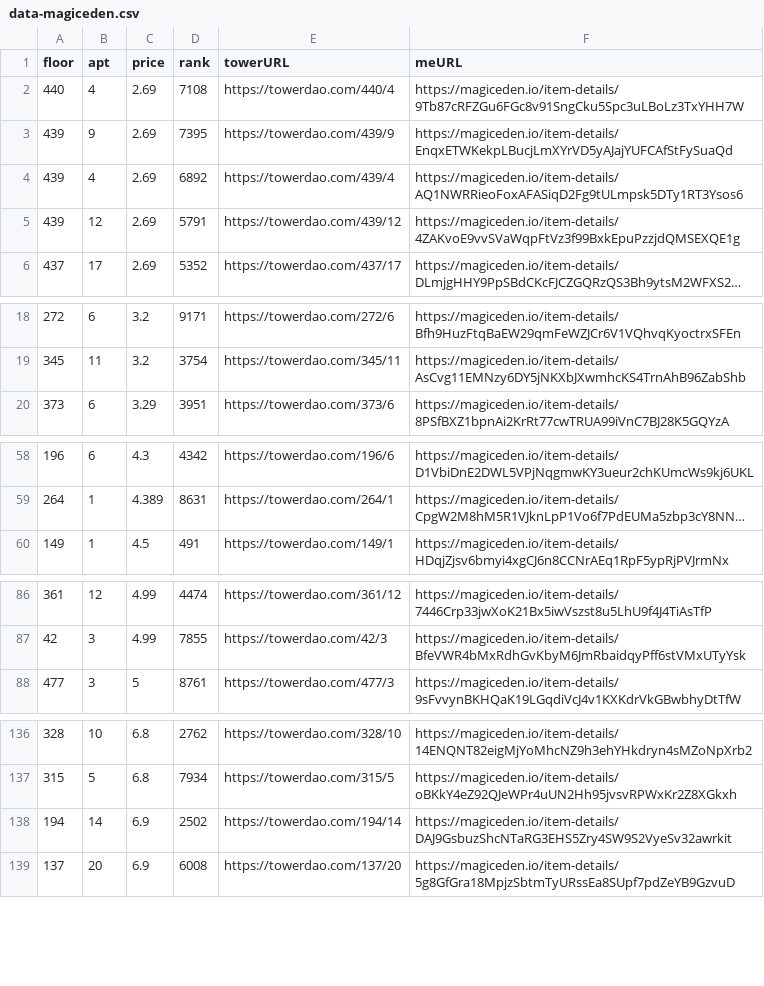
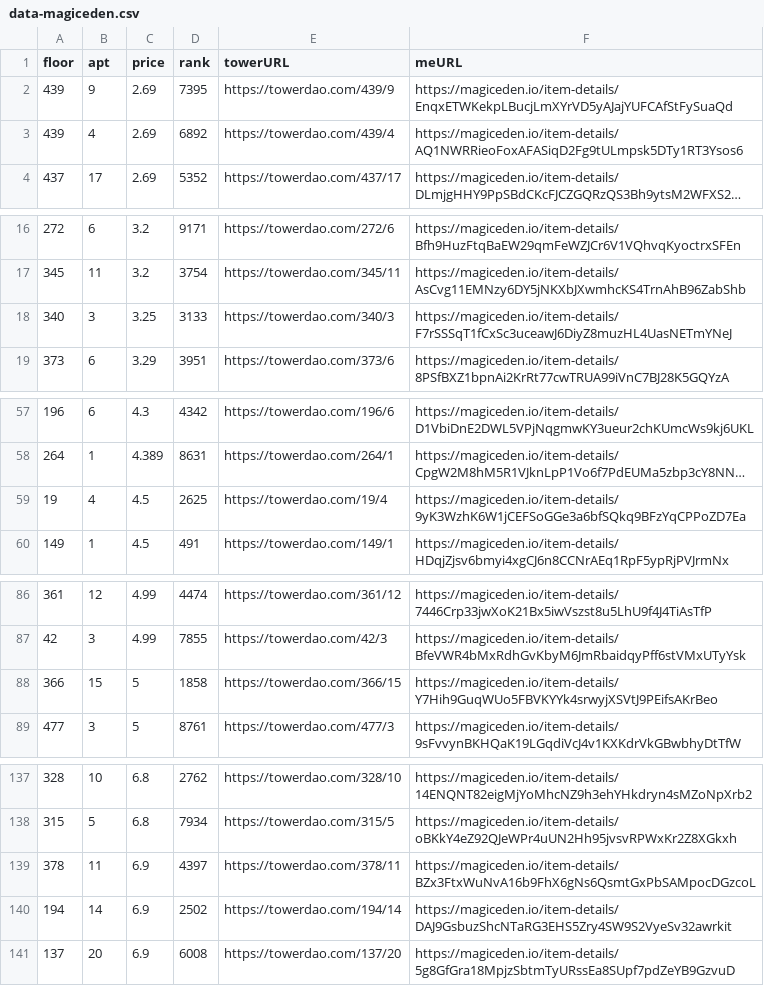
Before and after one commit to braposo/thetower-monitor, a CSV file: data-magiceden.csv, drawn as a sheet; only a part is shown, gaps mark what is left out; long unchanged cells end in …; removed rows and columns are numbered as before the commit, all else as after; the diff names each change by its address in the sheet, - before the commit and + after, or states it on an @@ line.

Commit message:
Flat: latest data (2021-11-03T09:18:05.085Z) {   "date": "2021-11-03T09:18:05.085Z",   "files": [     {       "name": "data-magiceden.csv",       "deltaBytes": 240,       "source": "https://api-mainnet.magiceden.io/rpc/getListedNFTsByQuery?q=%7B%22%24match%22%3A%7B%22collectionSymbol%22%3A%22the_tower%22%7D%2C%22%24sort%22%3A%7B%22takerAmount%22%3A1%2C%22createdAt%22%3A-1%7D%7D"     },     {       "name": "data-solanart.csv",       "deltaBytes": -247,       "source": "https://qzlsklfacc.medianetwork.cloud/nft_for_sale?collection=thetower"     },     {       "name": "top-picks-solanart.csv",       "deltaBytes": -1,       "source": "https://qzlsklfacc.medianetwork.cloud/nft_for_sale?collection=thetower"     }   ] }

```diff
--- a/data-magiceden.csv
+++ b/data-magiceden.csv
-row 2: 440 | 4 | 2.69 | 7108 | https://towerdao.com/440/4 | https://magiceden.io/item-details/9Tb87cRFZGu6FGc8v91SngCku5Spc3uLBoLz3TxYHH7W
-row 5: 439 | 12 | 2.69 | 5791 | https://towerdao.com/439/12 | https://magiceden.io/item-details/4ZAKvoE9vvSVaWqpFtVz3f99BxkEpuPzzjdQMSEXQE1g
+row 18: 340 | 3 | 3.25 | 3133 | https://towerdao.com/340/3 | https://magiceden.io/item-details/F7rSSSqT1fCxSc3uceawJ6DiyZ8muzHL4UasNETmYNeJ
+row 59: 19 | 4 | 4.5 | 2625 | https://towerdao.com/19/4 | https://magiceden.io/item-details/9yK3WzhK6W1jCEFSoGGe3a6bfSQkq9BFzYqCPPoZD7Ea
+row 88: 366 | 15 | 5 | 1858 | https://towerdao.com/366/15 | https://magiceden.io/item-details/Y7Hih9GuqWUo5FBVKYYk4srwyjXSVtJ9PEifsAKrBeo
+row 139: 378 | 11 | 6.9 | 4397 | https://towerdao.com/378/11 | https://magiceden.io/item-details/BZx3FtxWuNvA16b9FhX6gNs6QsmtGxPbSAMpocDGzcoL
```
Also changed, not shown: data-solanart.csv, top-picks-solanart.csv.
